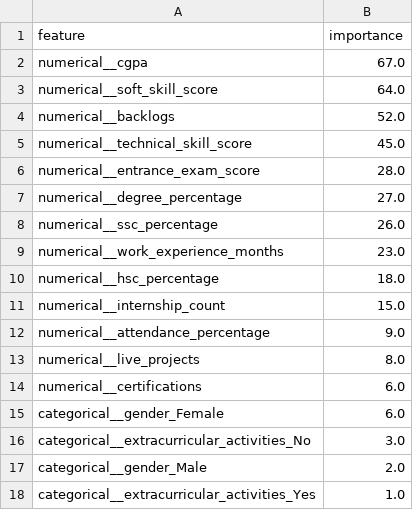
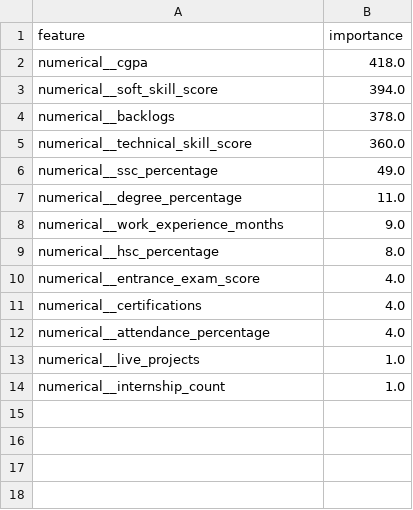
Before and after one commit to alfreddevy2020-kch/StudentPlacementPrediction, a CSV file: part3/model_results/xgb_importance_weight.csv, drawn as a sheet.

```diff
--- a/part3/model_results/xgb_importance_weight.csv
+++ b/part3/model_results/xgb_importance_weight.csv
@@ -1,18 +1,14 @@
 feature,importance
-numerical__cgpa,67.0
-numerical__soft_skill_score,64.0
-numerical__backlogs,52.0
-numerical__technical_skill_score,45.0
-numerical__entrance_exam_score,28.0
-numerical__degree_percentage,27.0
-numerical__ssc_percentage,26.0
-numerical__work_experience_months,23.0
-numerical__hsc_percentage,18.0
-numerical__internship_count,15.0
-numerical__attendance_percentage,9.0
-numerical__live_projects,8.0
-numerical__certifications,6.0
-categorical__gender_Female,6.0
-categorical__extracurricular_activities_No,3.0
-categorical__gender_Male,2.0
-categorical__extracurricular_activities_Yes,1.0
+numerical__cgpa,418.0
+numerical__soft_skill_score,394.0
+numerical__backlogs,378.0
+numerical__technical_skill_score,360.0
+numerical__ssc_percentage,49.0
+numerical__degree_percentage,11.0
+numerical__work_experience_months,9.0
+numerical__hsc_percentage,8.0
+numerical__entrance_exam_score,4.0
+numerical__certifications,4.0
+numerical__attendance_percentage,4.0
+numerical__live_projects,1.0
+numerical__internship_count,1.0
```
Also changed, not shown: part3/model_results/xgb_importance_gain.csv, part3/model_results/xgb_metadata.csv, 13 other files.
